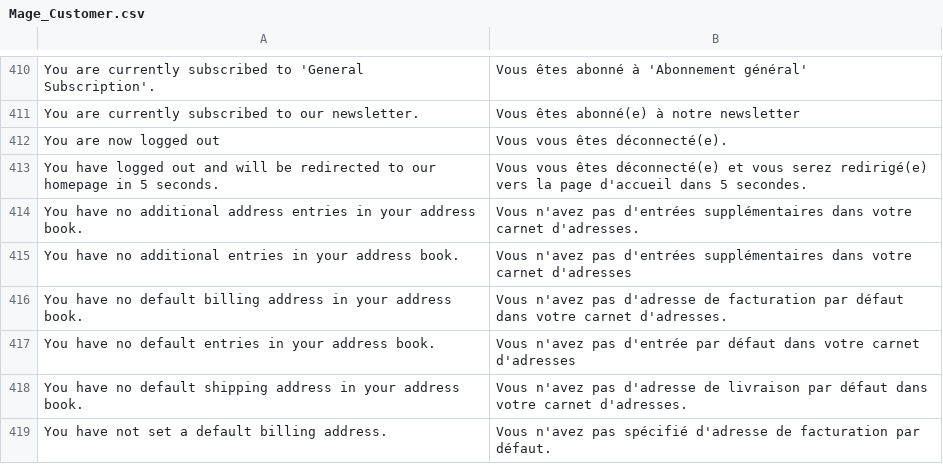
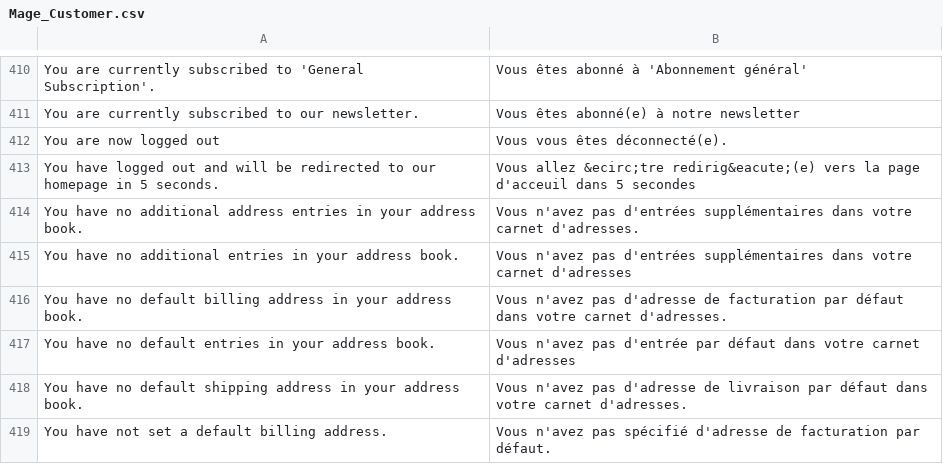
Before and after one commit to windriderintl/lenses, a CSV file: app/locale/fr_FR/Mage_Customer.csv, drawn as a sheet; only a part is shown, gaps mark what is left out.

```diff
--- a/app/locale/fr_FR/Mage_Customer.csv
+++ b/app/locale/fr_FR/Mage_Customer.csv
@@ -412,3 +412,3 @@ You are currently subscribed to our newsletter.,Vous êtes abonné(e) à notre n
 You are now logged out,Vous vous êtes déconnecté(e).
-You have logged out and will be redirected to our homepage in 5 seconds.,Vous vous êtes déconnecté(e) et vous serez redirigé(e) vers la page d'accueil dans 5 secondes.
+You have logged out and will be redirected to our homepage in 5 seconds.,Vous allez &ecirc;tre redirig&eacute;(e) vers la page d'acceuil dans 5 secondes
 You have no additional address entries in your address book.,Vous n'avez pas d'entrées supplémentaires dans votre carnet d'adresses.
```
Also changed, not shown: 1 other file.
